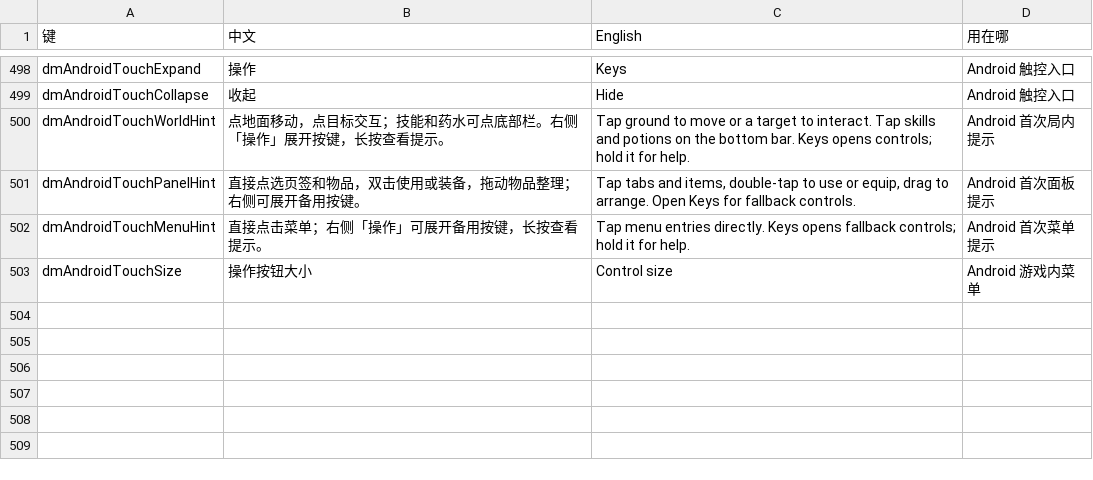
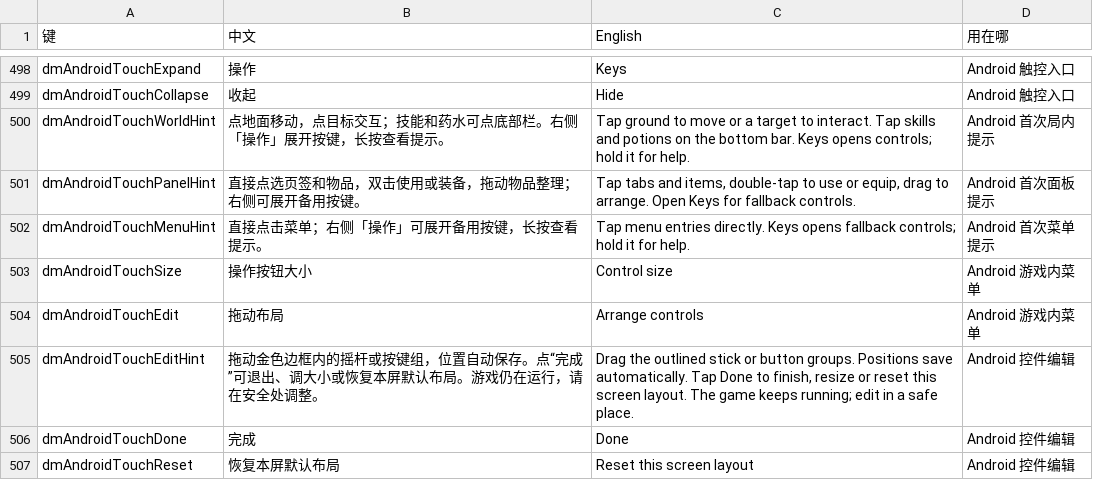
Before and after one commit to atrl/d2r-mobile, a TSV file: dm/i18n/ui_text.tsv, drawn as a sheet; only a part is shown, gaps mark what is left out; the diff names each change by its address in the sheet, - before the commit and + after, or states it on an @@ line.

Commit message:
feat(android): add draggable touch layouts for foldable displays

```diff
--- a/dm/i18n/ui_text.tsv
+++ b/dm/i18n/ui_text.tsv
+row 504: dmAndroidTouchEdit | 拖动布局 | Arrange controls | Android 游戏内菜单
+row 505: dmAndroidTouchEditHint | 拖动金色边框内的摇杆或按键组，位置自动保存。点“完成”可退出、调大小或恢复本屏默认布局。游戏仍在运行，请在安全处调整。 | Drag the outlined stick or button groups. Positions save automatically. Tap Done to finish, resize or reset this screen layout. The game keeps running; edit in a safe place. | Android 控件编辑
+row 506: dmAndroidTouchDone | 完成 | Done | Android 控件编辑
+row 507: dmAndroidTouchReset | 恢复本屏默认布局 | Reset this screen layout | Android 控件编辑
```
Also changed, not shown: 5 other files.
